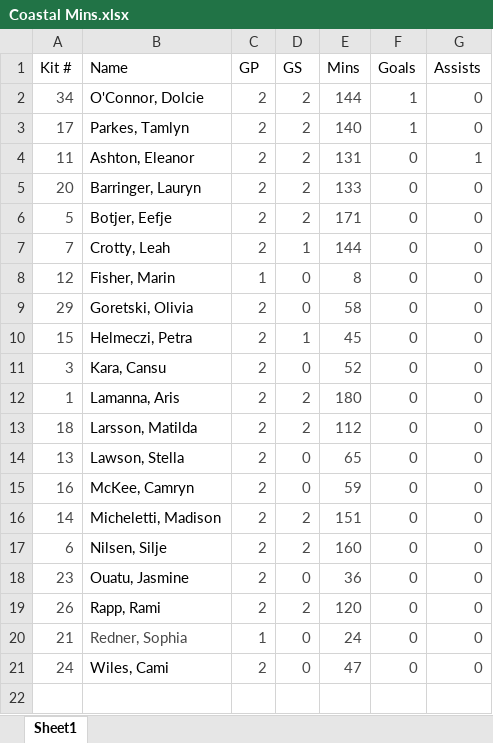
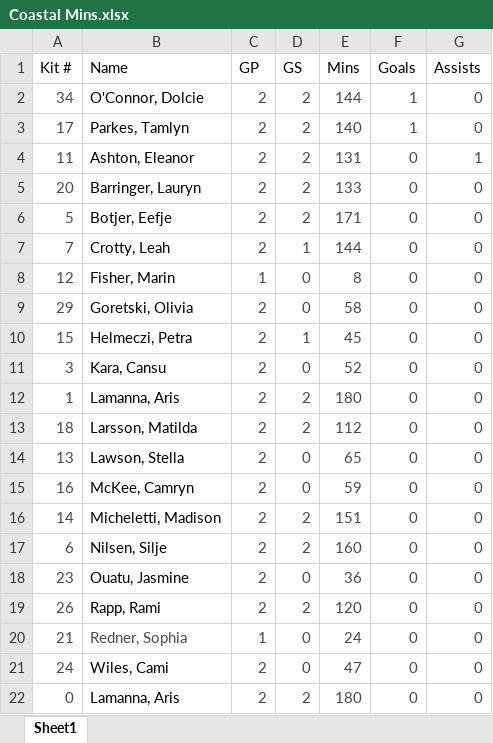
Before and after one commit to malekshafei/Coastal-IDP-Tracker, an Excel workbook: Coastal Mins.xlsx, sheet Sheet1, drawn as a sheet; values as stored, in another font and other column widths than the file's, no borders; the diff names each change by its address in the sheet, - before the commit and + after, or states it on an @@ line.

```diff
--- a/Coastal Mins.xlsx (sheet Sheet1)
+++ b/Coastal Mins.xlsx (sheet Sheet1)
+row 22: 0 | Lamanna, Aris | 2 | 2 | 180 | 0 | 0
```
Also changed, not shown: IDP-Bios.xlsx, MitchIDPs.xlsx, 2 other files.
